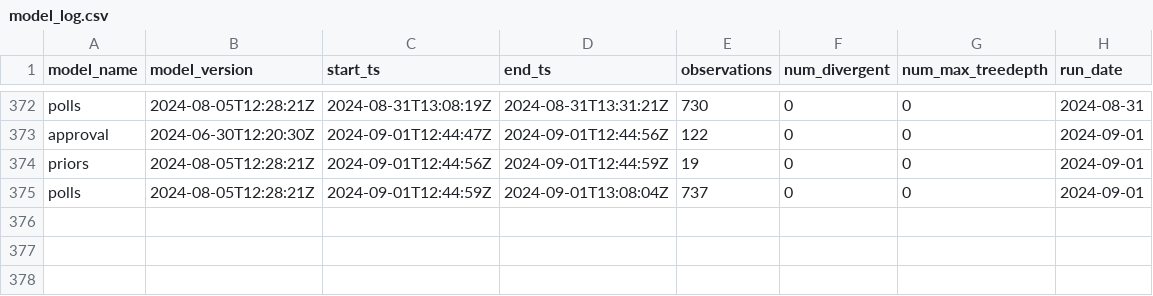
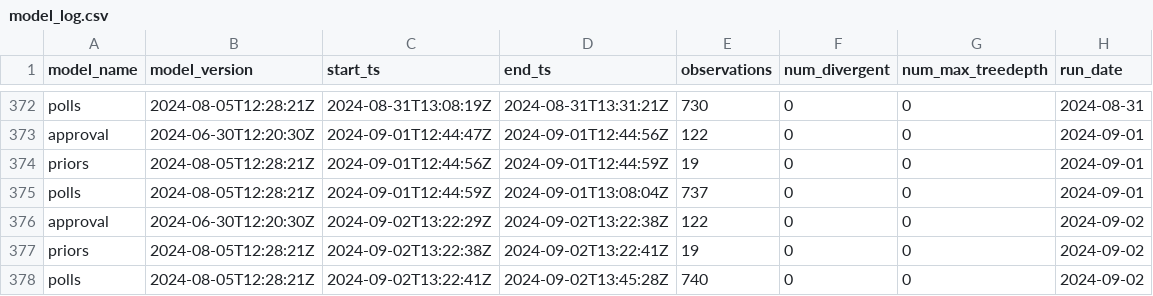
Before and after one commit to markjrieke/2024-potus, a CSV file: out/model_log.csv, drawn as a sheet; only a part is shown, gaps mark what is left out; the diff names each change by its address in the sheet, - before the commit and + after, or states it on an @@ line.

```diff
--- a/out/model_log.csv
+++ b/out/model_log.csv
+row 376: approval | 2024-06-30T12:20:30Z | 2024-09-02T13:22:29Z | 2024-09-02T13:22:38Z | 122 | 0 | 0 | 2024-09-02
+row 377: priors | 2024-08-05T12:28:21Z | 2024-09-02T13:22:38Z | 2024-09-02T13:22:41Z | 19 | 0 | 0 | 2024-09-02
+row 378: polls | 2024-08-05T12:28:21Z | 2024-09-02T13:22:41Z | 2024-09-02T13:45:28Z | 740 | 0 | 0 | 2024-09-02
```
Also changed, not shown: out/approval/e_day_approval_current.csv, out/polls/conditional_probabilities.csv, 16 other files.
